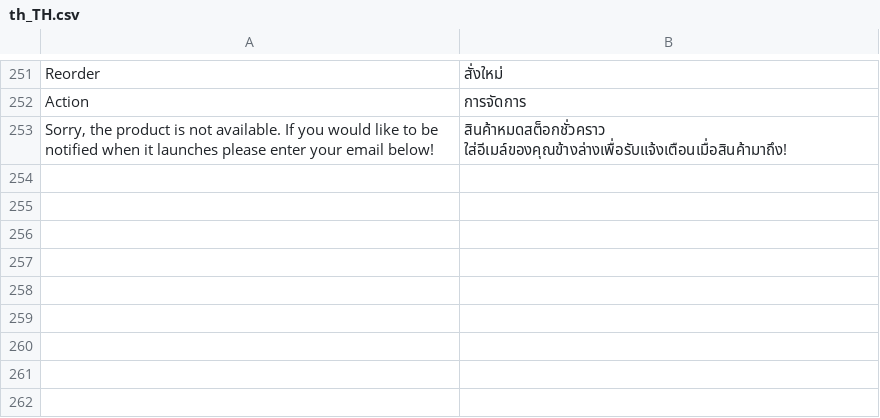
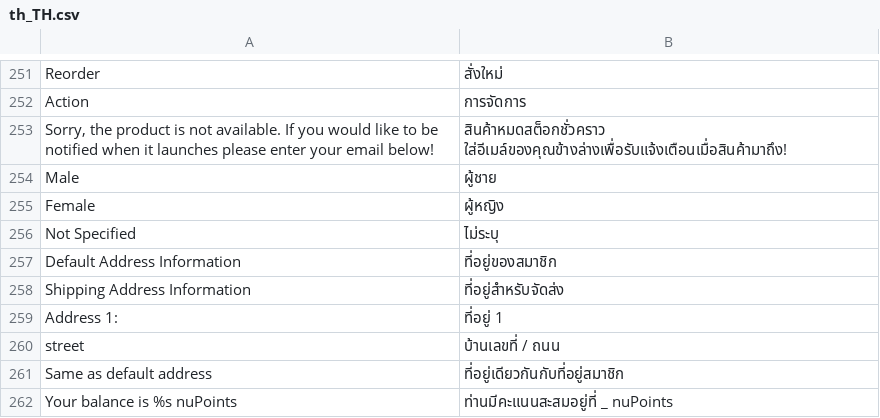
Before and after one commit to Jazz-Man/nubangkok, a CSV file: app/design/frontend/Bangkok/default/i18n/th_TH.csv, drawn as a sheet; only a part is shown, gaps mark what is left out.

Commit message:
NU-12 comment:Added translation

```diff
--- a/app/design/frontend/Bangkok/default/i18n/th_TH.csv
+++ b/app/design/frontend/Bangkok/default/i18n/th_TH.csv
@@ -253 +253,10 @@
 "Sorry, the product is not available. If you would like to be notified when it launches please enter your email below!","สินค้าหมดสต็อกชั่วคราว ใส่อีเมล์ของคุณข้างล่างเพื่อรับแจ้งเตือนเมื่อสินค้ามาถึง!"
+"Male","ผู้ชาย"
+"Female","ผู้หญิง"
+"Not Specified","ไม่ระบุ"
+"Default Address Information","ที่อยู่ของสมาชิก"
+"Shipping Address Information","ที่อยู่สำหรับจัดส่ง"
+"Address 1:","ที่อยู่ 1"
+"street","บ้านเลขที่ / ถนน"
+"Same as default address","ที่อยู่เดียวกันกับที่อยู่สมาชิก"
+"Your balance is %s nuPoints","ท่านมีคะแนนสะสมอยู่ที่ _ nuPoints"
```
